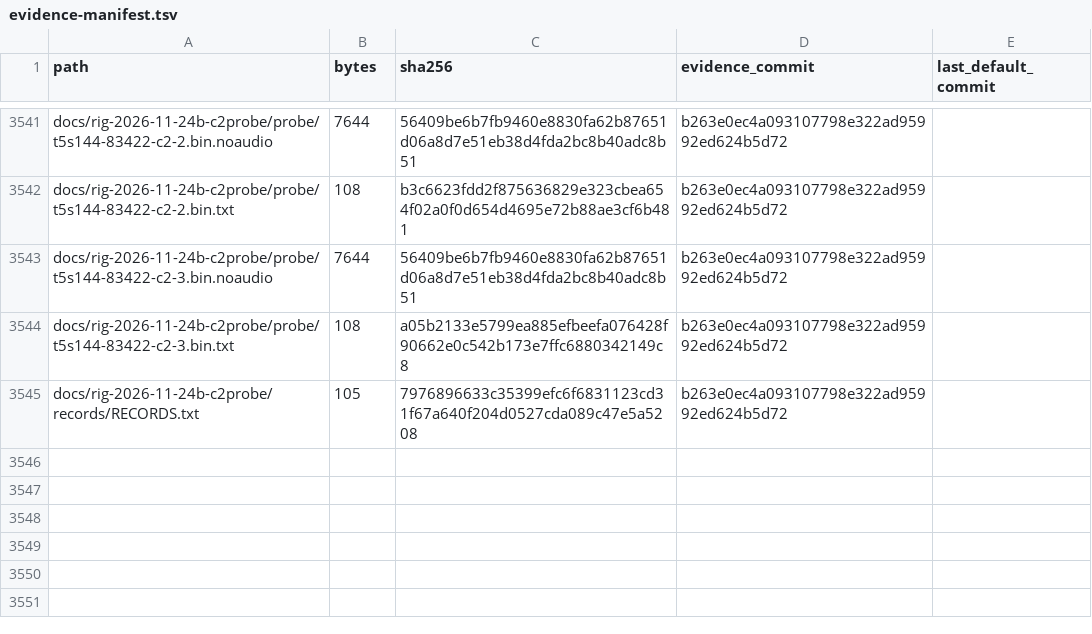
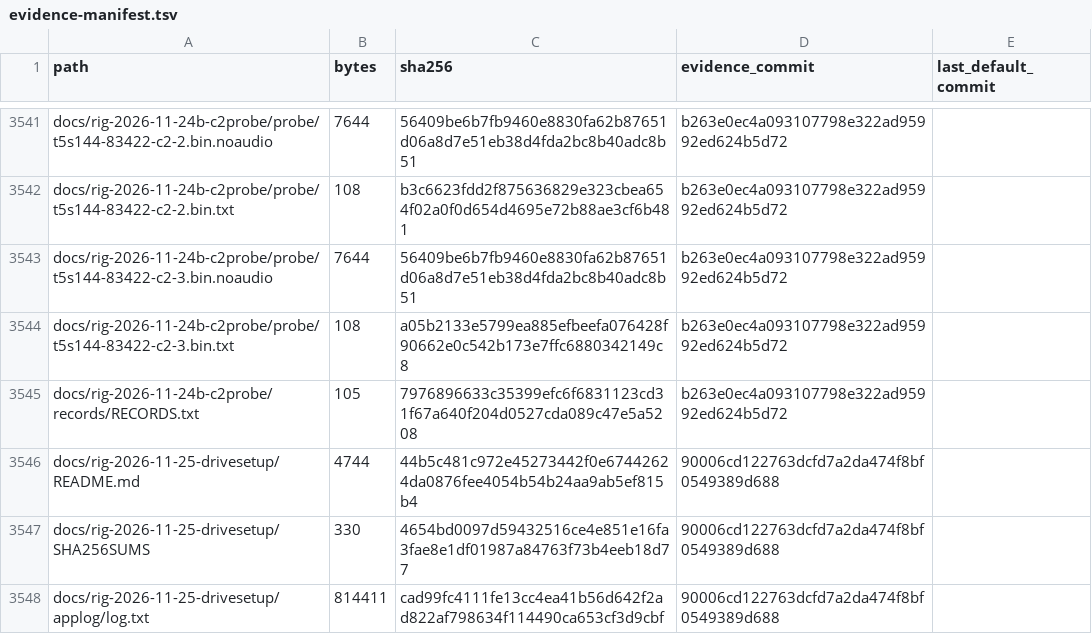
Before and after one commit to rmccann-hub/cyanrip, a TSV file: docs/evidence-manifest.tsv, drawn as a sheet; only a part is shown, gaps mark what is left out; the diff names each change by its address in the sheet, - before the commit and + after, or states it on an @@ line.

```diff
--- a/docs/evidence-manifest.tsv
+++ b/docs/evidence-manifest.tsv
+row 3546: docs/rig-2026-11-25-drivesetup/README.md | 4744 | 44b5c481c972e45273442f0e67442624da0876fee4054b54b24aa9ab5ef815b4 | 90006cd122763dcfd7a2da474f8bf0549389d688
+row 3547: docs/rig-2026-11-25-drivesetup/SHA256SUMS | 330 | 4654bd0097d59432516ce4e851e16fa3fae8e1df01987a84763f73b4eeb18d77 | 90006cd122763dcfd7a2da474f8bf0549389d688
+row 3548: docs/rig-2026-11-25-drivesetup/applog/log.txt | 814411 | cad99fc4111fe13cc4ea41b56d642f2ad822af798634f114490ca653cf3d9cbf | 90006cd122763dcfd7a2da474f8bf0549389d688
```
Also changed, not shown: 3 other files.
